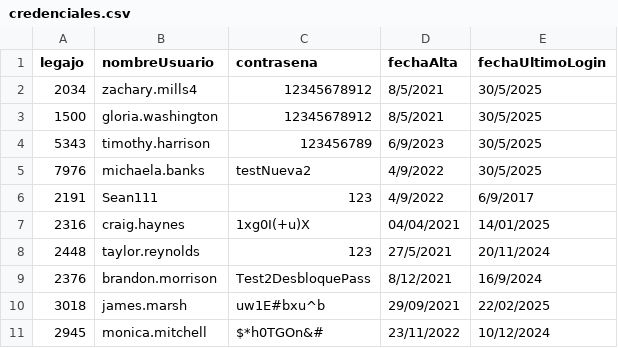
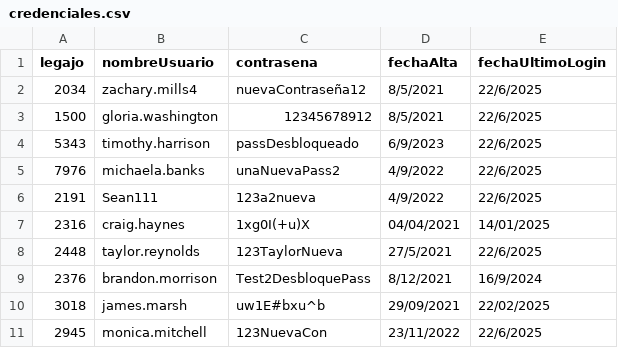
Before and after one commit to JulianJPC/TPIntegradorCorto-master, a CSV file: TemplateTPCorto/Persistencia/DataBase/Tablas/credenciales.csv, drawn as a sheet.

```diff
--- a/TemplateTPCorto/Persistencia/DataBase/Tablas/credenciales.csv
+++ b/TemplateTPCorto/Persistencia/DataBase/Tablas/credenciales.csv
@@ -1,11 +1,11 @@
 legajo;nombreUsuario;contrasena;fechaAlta;fechaUltimoLogin
-2034;zachary.mills4;12345678912;8/5/2021;30/5/2025
-1500;gloria.washington;12345678912;8/5/2021;30/5/2025
-5343;timothy.harrison;123456789;6/9/2023;30/5/2025
-7976;michaela.banks;testNueva2;4/9/2022;30/5/2025
-2191;Sean111;123;4/9/2022;6/9/2017
+2034;zachary.mills4;nuevaContraseña12;8/5/2021;22/6/2025
+1500;gloria.washington;12345678912;8/5/2021;22/6/2025
+5343;timothy.harrison;passDesbloqueado;6/9/2023;22/6/2025
+7976;michaela.banks;unaNuevaPass2;4/9/2022;22/6/2025
+2191;Sean111;123a2nueva;4/9/2022;22/6/2025
 2316;craig.haynes;1xg0I(+u)X;04/04/2021;14/01/2025
-2448;taylor.reynolds;123;27/5/2021;20/11/2024
+2448;taylor.reynolds;123TaylorNueva;27/5/2021;22/6/2025
 2376;brandon.morrison;Test2DesbloquePass;8/12/2021;16/9/2024
 3018;james.marsh;uw1E#bxu^b;29/09/2021;22/02/2025
-2945;monica.mitchell;$*h0TGOn&#;23/11/2022;10/12/2024
+2945;monica.mitchell;123NuevaCon;23/11/2022;22/6/2025
```
Also changed, not shown: TemplateTPCorto/Persistencia/DataBase/Tablas/autorizacion.csv, TemplateTPCorto/Persistencia/DataBase/Tablas/operacion_cambio_credencial.csv, 4 other files.
